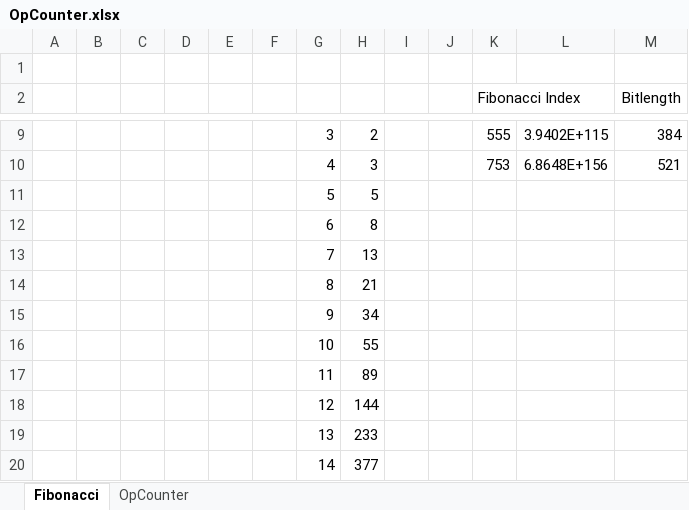
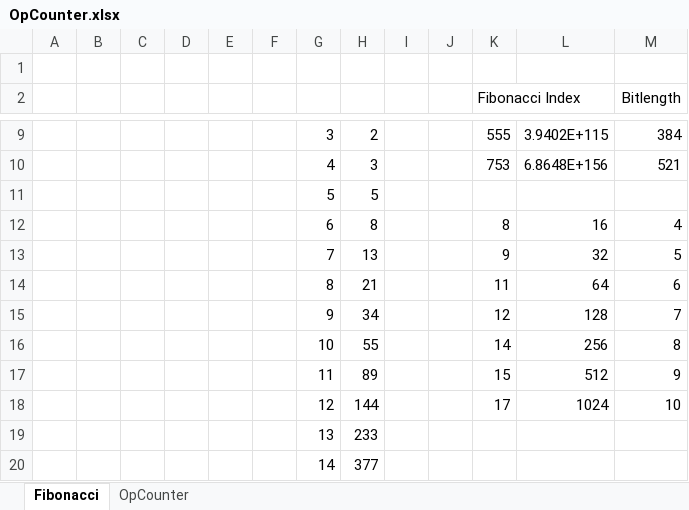
Before and after one commit to Liror/ECEG, an Excel workbook: doc/OpCounter.xlsx, sheet Fibonacci, drawn as a sheet; only a part is shown, gaps mark what is left out; values as stored, in another font and other column widths than the file's, no borders; removed rows and columns are numbered as before the commit, all else as after; the diff names each change by its address in the sheet, - before the commit and + after, or states it on an @@ line.

```diff
--- a/doc/OpCounter.xlsx (sheet Fibonacci)
+++ b/doc/OpCounter.xlsx (sheet Fibonacci)
-row 12:  |  |  |  |  |  | 6 | 8
-row 13:  |  |  |  |  |  | 7 | 13
-row 14:  |  |  |  |  |  | 8 | 21
-row 15:  |  |  |  |  |  | 9 | 34
-row 16:  |  |  |  |  |  | 10 | 55
-row 17:  |  |  |  |  |  | 11 | 89
-row 18:  |  |  |  |  |  | 12 | 144
+row 12:  |  |  |  |  |  | 6 | 8 |  |  | 8 | 16 | 4
+row 13:  |  |  |  |  |  | 7 | 13 |  |  | 9 | 32 | 5
+row 14:  |  |  |  |  |  | 8 | 21 |  |  | 11 | 64 | 6
+row 15:  |  |  |  |  |  | 9 | 34 |  |  | 12 | 128 | 7
+row 16:  |  |  |  |  |  | 10 | 55 |  |  | 14 | 256 | 8
+row 17:  |  |  |  |  |  | 11 | 89 |  |  | 15 | 512 | 9
+row 18:  |  |  |  |  |  | 12 | 144 |  |  | 17 | 1024 | 10
```
Also changed, not shown: sheet OpCounter, 2 other files.
